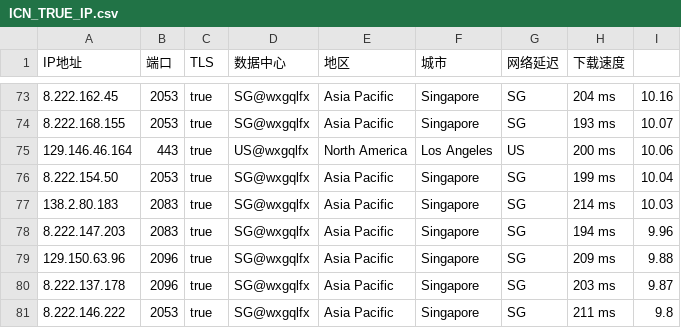
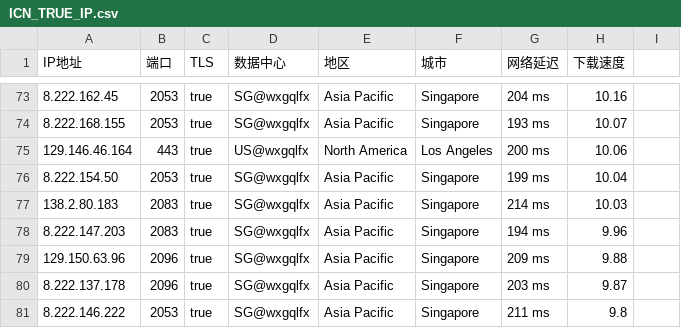
Before and after one commit to wentao883/TG-wxgqlfx_ZBDW, a CSV file: ICN_TRUE_IP.csv, drawn as a sheet; only a part is shown, gaps mark what is left out; the diff covers the shown part only.

```diff
--- a/ICN_TRUE_IP.csv
+++ b/ICN_TRUE_IP.csv
@@ -73,9 +73,9 @@ IP地址,端口,TLS,数据中心,地区,城市,网络延迟,下载速度
-8.222.162.45,2053,true,SG@wxgqlfx,Asia Pacific,Singapore,SG,204 ms,10.16
-8.222.168.155,2053,true,SG@wxgqlfx,Asia Pacific,Singapore,SG,193 ms,10.07
-129.146.46.164,443,true,US@wxgqlfx,North America,Los Angeles,US,200 ms,10.06
-8.222.154.50,2053,true,SG@wxgqlfx,Asia Pacific,Singapore,SG,199 ms,10.04
-138.2.80.183,2083,true,SG@wxgqlfx,Asia Pacific,Singapore,SG,214 ms,10.03
-8.222.147.203,2083,true,SG@wxgqlfx,Asia Pacific,Singapore,SG,194 ms,9.96
-129.150.63.96,2096,true,SG@wxgqlfx,Asia Pacific,Singapore,SG,209 ms,9.88
-8.222.137.178,2096,true,SG@wxgqlfx,Asia Pacific,Singapore,SG,203 ms,9.87
-8.222.146.222,2053,true,SG@wxgqlfx,Asia Pacific,Singapore,SG,211 ms,9.8
+8.222.162.45,2053,true,SG@wxgqlfx,Asia Pacific,Singapore,204 ms,10.16
+8.222.168.155,2053,true,SG@wxgqlfx,Asia Pacific,Singapore,193 ms,10.07
+129.146.46.164,443,true,US@wxgqlfx,North America,Los Angeles,200 ms,10.06
+8.222.154.50,2053,true,SG@wxgqlfx,Asia Pacific,Singapore,199 ms,10.04
+138.2.80.183,2083,true,SG@wxgqlfx,Asia Pacific,Singapore,214 ms,10.03
+8.222.147.203,2083,true,SG@wxgqlfx,Asia Pacific,Singapore,194 ms,9.96
+129.150.63.96,2096,true,SG@wxgqlfx,Asia Pacific,Singapore,209 ms,9.88
+8.222.137.178,2096,true,SG@wxgqlfx,Asia Pacific,Singapore,203 ms,9.87
+8.222.146.222,2053,true,SG@wxgqlfx,Asia Pacific,Singapore,211 ms,9.8
```
Also changed, not shown: 62 edited cells elsewhere in this file.
